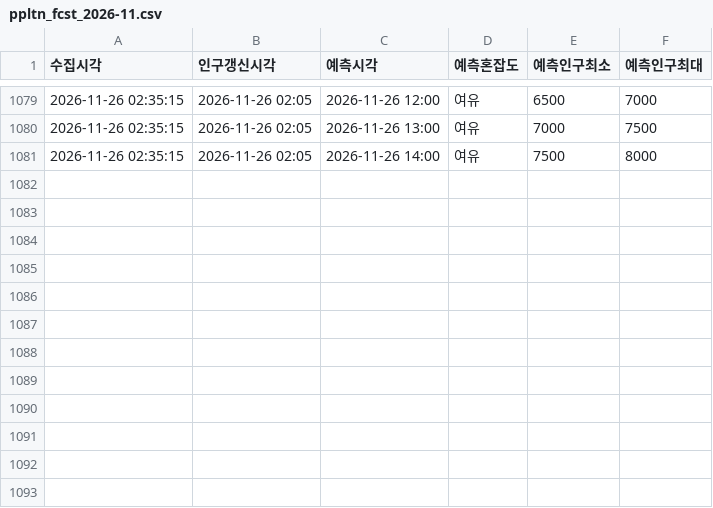
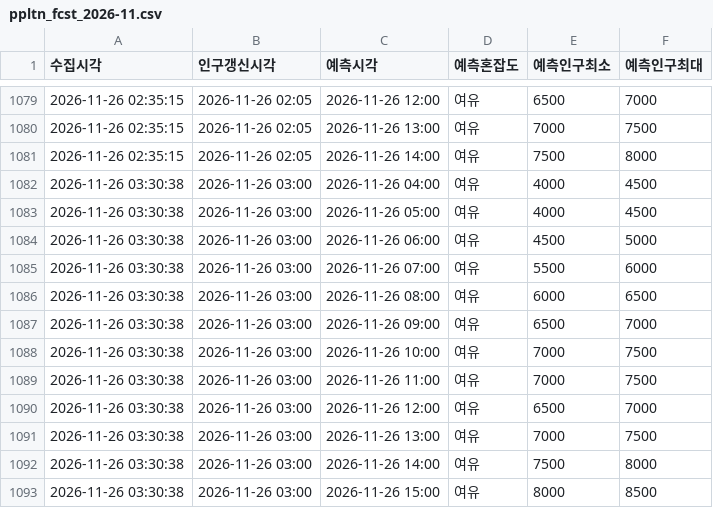
Before and after one commit to emma990622-lgtm/olpark-collector, a CSV file: data/hourly/ppltn_fcst_2026-11.csv, drawn as a sheet; only a part is shown, gaps mark what is left out.

```diff
--- a/data/hourly/ppltn_fcst_2026-11.csv
+++ b/data/hourly/ppltn_fcst_2026-11.csv
@@ -1081 +1081,13 @@
 2026-11-26 02:35:15,2026-11-26 02:05,2026-11-26 14:00,여유,7500,8000
+2026-11-26 03:30:38,2026-11-26 03:00,2026-11-26 04:00,여유,4000,4500
+2026-11-26 03:30:38,2026-11-26 03:00,2026-11-26 05:00,여유,4000,4500
+2026-11-26 03:30:38,2026-11-26 03:00,2026-11-26 06:00,여유,4500,5000
+2026-11-26 03:30:38,2026-11-26 03:00,2026-11-26 07:00,여유,5500,6000
+2026-11-26 03:30:38,2026-11-26 03:00,2026-11-26 08:00,여유,6000,6500
+2026-11-26 03:30:38,2026-11-26 03:00,2026-11-26 09:00,여유,6500,7000
+2026-11-26 03:30:38,2026-11-26 03:00,2026-11-26 10:00,여유,7000,7500
+2026-11-26 03:30:38,2026-11-26 03:00,2026-11-26 11:00,여유,7000,7500
+2026-11-26 03:30:38,2026-11-26 03:00,2026-11-26 12:00,여유,6500,7000
+2026-11-26 03:30:38,2026-11-26 03:00,2026-11-26 13:00,여유,7000,7500
+2026-11-26 03:30:38,2026-11-26 03:00,2026-11-26 14:00,여유,7500,8000
+2026-11-26 03:30:38,2026-11-26 03:00,2026-11-26 15:00,여유,8000,8500
```
Also changed, not shown: data/hourly/summary_2026-11.csv.
